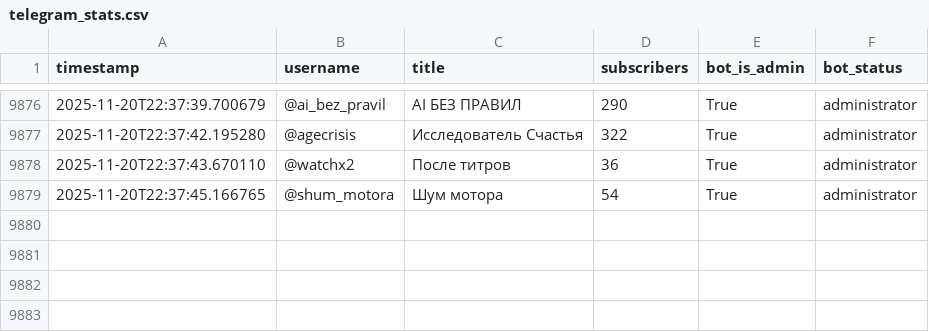
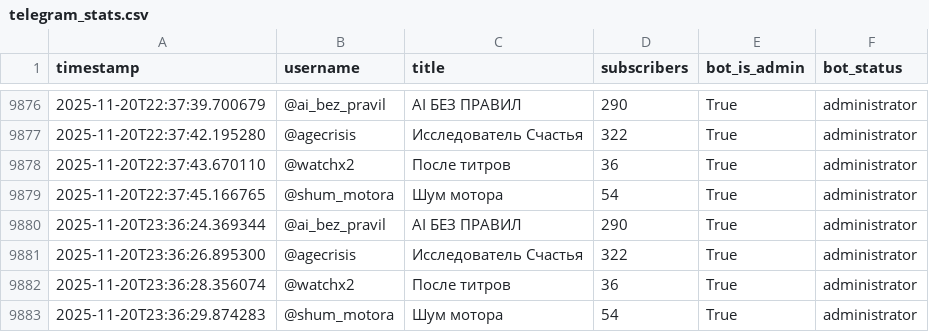
Before and after one commit to Sigurd313/ai-media-empire-analytics, a CSV file: data/telegram_stats.csv, drawn as a sheet; only a part is shown, gaps mark what is left out; the diff names each change by its address in the sheet, - before the commit and + after, or states it on an @@ line.

```diff
--- a/data/telegram_stats.csv
+++ b/data/telegram_stats.csv
+row 9880: 2025-11-20T23:36:24.369344 | @ai_bez_pravil | AI БЕЗ ПРАВИЛ | 290 | True | administrator
+row 9881: 2025-11-20T23:36:26.895300 | @agecrisis | Исследователь Счастья | 322 | True | administrator
+row 9882: 2025-11-20T23:36:28.356074 | @watchx2 | После титров | 36 | True | administrator
+row 9883: 2025-11-20T23:36:29.874283 | @shum_motora | Шум мотора | 54 | True | administrator
```
Also changed, not shown: 1 other file.
